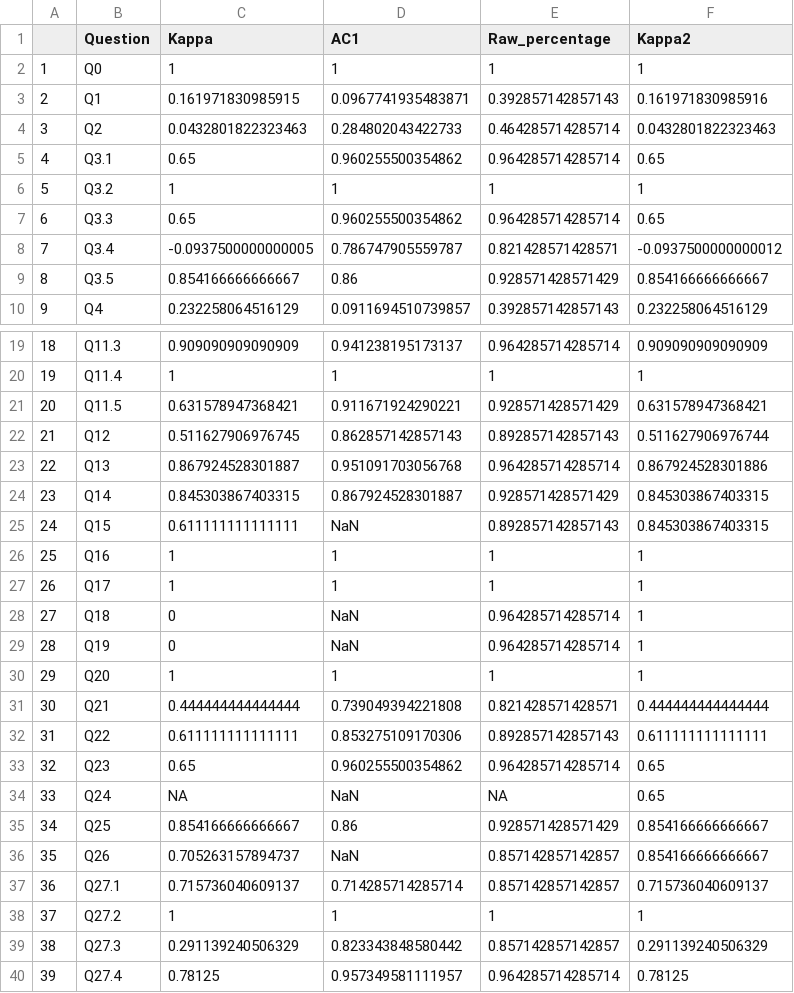
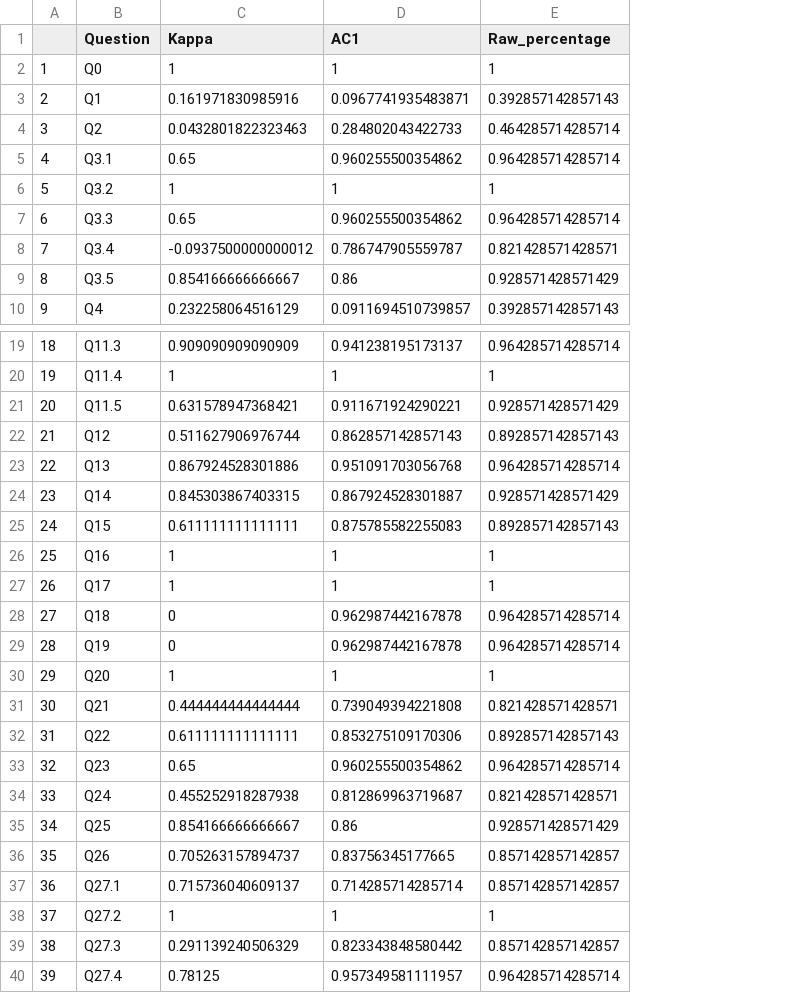
Before and after one commit to radchukv/SLR_ABMs_Ecology, a CSV file: output/Cohenkappa_calc.csv, drawn as a sheet; only a part is shown, gaps mark what is left out; the diff covers the shown part only; the diff names each change by its address in the sheet, - before the commit and + after, or states it on an @@ line.

Commit message:
(1) The fix developed with Katarina to calculate kappa and AC1 for tables not in nxn format is properly included in code structure. (2) So far, kappa was calculated in two different ways. After a result comparison showed the same output values, I deleted one of the calculation alternatives. (3) Cleaning of some old code parts, e.g. adding NA to result values we were not able to calculate before (1) and the clean-up of the test calculations.

```diff
--- a/output/Cohenkappa_calc.csv
+++ b/output/Cohenkappa_calc.csv
-column F (Kappa2), rows 2-10: 1 | 0.161971830985916 | 0.0432801822323463 | 0.65 | 1 | 0.65 | -0.0937500000000012 | 0.854166666666667 | 0.232258064516129; rows 19-40: 0.909090909090909 | 1 | 0.631578947368421 | 0.511627906976744 | 0.867924528301886 | 0.845303867403315 | 0.845303867403315 | 1 | 1 | 1 | 1 | 1 | 0.444444444444444 | 0.611111111111111 | 0.65 | 0.65 | 0.854166666666667 | 0.854166666666667 | 0.715736040609137 | 1 | 0.291139240506329 | 0.78125
-C3 (Kappa): 0.161971830985915
+C3 (Kappa): 0.161971830985916
-C8 (Kappa): -0.0937500000000005
+C8 (Kappa): -0.0937500000000012
-C22 (Kappa): 0.511627906976745
+C22 (Kappa): 0.511627906976744
-C23 (Kappa): 0.867924528301887
+C23 (Kappa): 0.867924528301886
-D25 (AC1): NaN
+D25 (AC1): 0.875785582255083
-D28:D29 (AC1): NaN
+D28:D29 (AC1): 0.962987442167878
-C34 (Kappa): NA
+C34 (Kappa): 0.455252918287938
-D34 (AC1): NaN
+D34 (AC1): 0.812869963719687
-E34 (Raw_percentage): NA
+E34 (Raw_percentage): 0.821428571428571
-D36 (AC1): NaN
+D36 (AC1): 0.83756345177665
```
Also changed, not shown: 26 edited cells elsewhere in this file, 2 other files.
